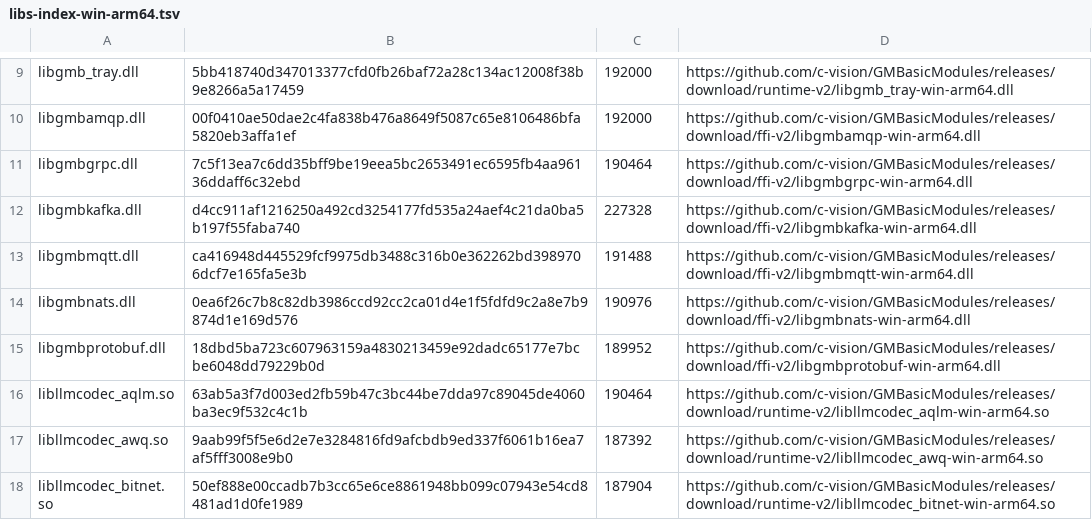
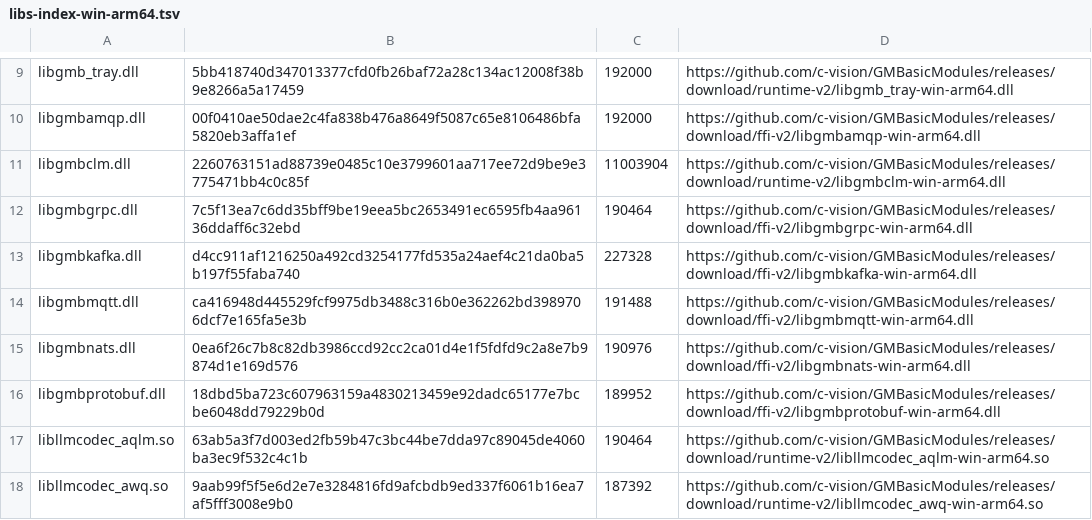
Before and after one commit to c-vision/GMBasic, a TSV file: shared/settings/libs-index-win-arm64.tsv, drawn as a sheet; only a part is shown, gaps mark what is left out; the shorter side is filled out with more unchanged rows; the diff names each change by its address in the sheet, - before the commit and + after, or states it on an @@ line.

```diff
--- a/shared/settings/libs-index-win-arm64.tsv
+++ b/shared/settings/libs-index-win-arm64.tsv
+row 11: libgmbclm.dll | 2260763151ad88739e0485c10e3799601aa717ee72d9be9e3775471bb4c0c85f | 11003904 | https://github.com/c-vision/GMBasicModules/releases/download/runtime-v2/libgmbclm-win-arm64.dll
```
Also changed, not shown: shared/settings/libs-index-linux-arm64.tsv, shared/settings/libs-index-linux-x64.tsv, 4 other files.
